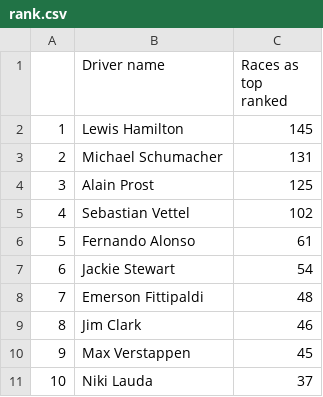
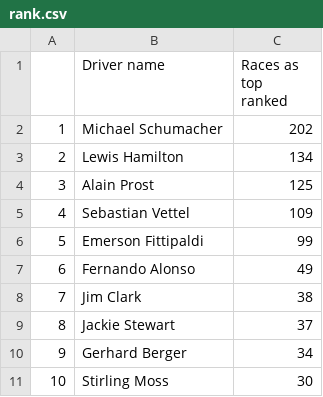
Before and after one commit to mwtmurphy/f1-rating-system, a CSV file: data/processed/rank.csv, drawn as a sheet.

```diff
--- a/data/processed/rank.csv
+++ b/data/processed/rank.csv
@@ -1,11 +1,11 @@
 ,Driver name,Races as top ranked
-1,Lewis Hamilton,145
-2,Michael Schumacher,131
+1,Michael Schumacher,202
+2,Lewis Hamilton,134
 3,Alain Prost,125
-4,Sebastian Vettel,102
-5,Fernando Alonso,61
-6,Jackie Stewart,54
-7,Emerson Fittipaldi,48
-8,Jim Clark,46
-9,Max Verstappen,45
-10,Niki Lauda,37
+4,Sebastian Vettel,109
+5,Emerson Fittipaldi,99
+6,Fernando Alonso,49
+7,Jim Clark,38
+8,Jackie Stewart,37
+9,Gerhard Berger,34
+10,Stirling Moss,30
```
Also changed, not shown: data/processed/2024.csv, 5 other files.
